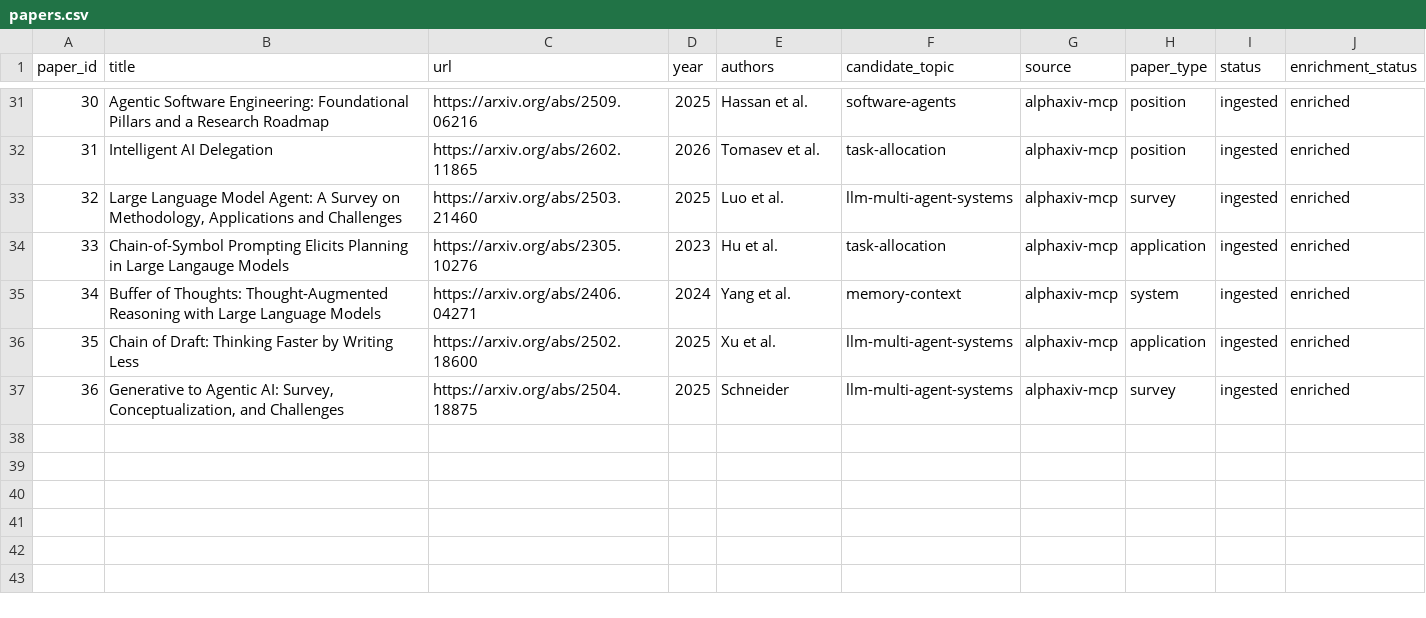
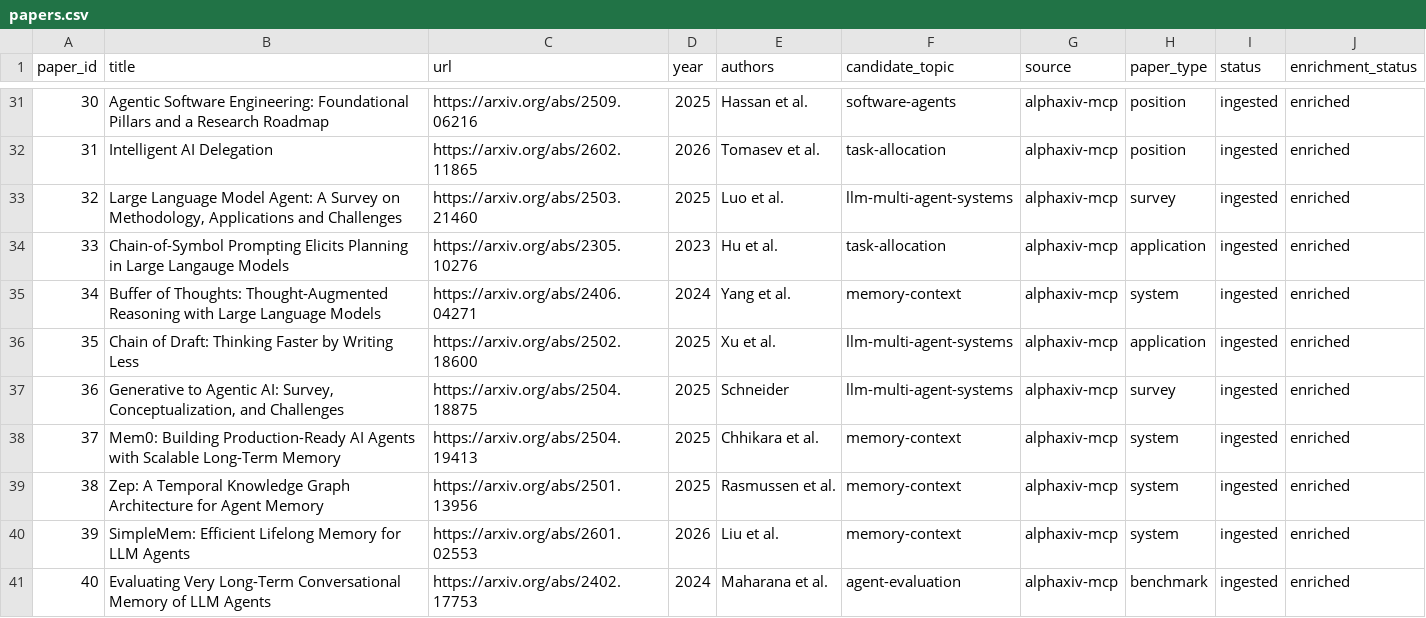
Before and after one commit to nikstern/agentic-papers, a CSV file: paper_inbox/papers.csv, drawn as a sheet; only a part is shown, gaps mark what is left out; the diff names each change by its address in the sheet, - before the commit and + after, or states it on an @@ line.

```diff
--- a/paper_inbox/papers.csv
+++ b/paper_inbox/papers.csv
+row 38: 37 | Mem0: Building Production-Ready AI Agents with Scalable Long-Term Memory | https://arxiv.org/abs/2504.19413 | 2025 | Chhikara et al. | memory-context | alphaxiv-mcp | system | ingested | enriched
+row 39: 38 | Zep: A Temporal Knowledge Graph Architecture for Agent Memory | https://arxiv.org/abs/2501.13956 | 2025 | Rasmussen et al. | memory-context | alphaxiv-mcp | system | ingested | enriched
+row 40: 39 | SimpleMem: Efficient Lifelong Memory for LLM Agents | https://arxiv.org/abs/2601.02553 | 2026 | Liu et al. | memory-context | alphaxiv-mcp | system | ingested | enriched
+row 41: 40 | Evaluating Very Long-Term Conversational Memory of LLM Agents | https://arxiv.org/abs/2402.17753 | 2024 | Maharana et al. | agent-evaluation | alphaxiv-mcp | benchmark | ingested | enriched
```
Also changed, not shown: 25 other files.
